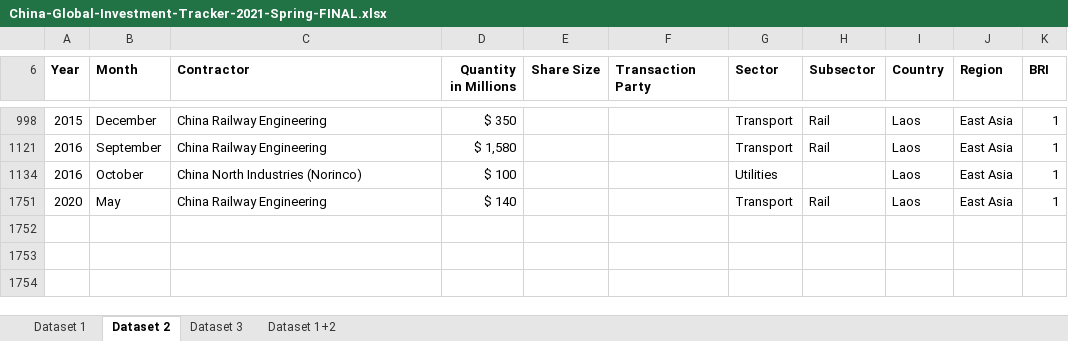
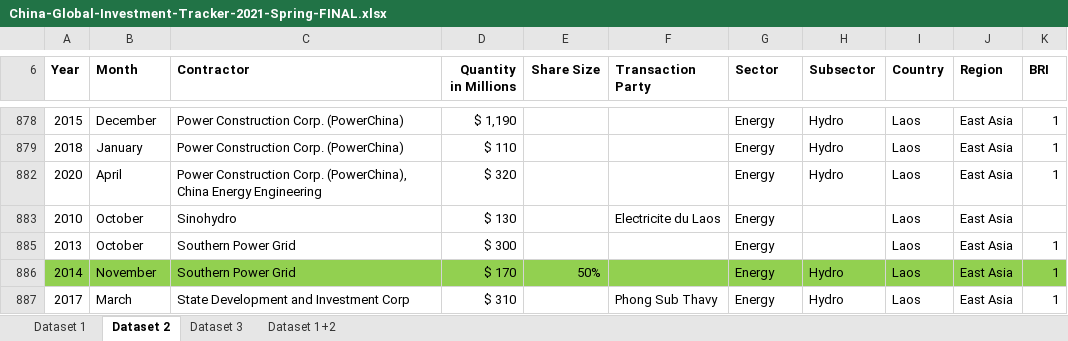
Before and after one commit to arthur-glg/TZ_BRI, an Excel workbook: China-Global-Investment-Tracker-2021-Spring-FINAL.xlsx, sheet Dataset 2, drawn as a sheet; only a part is shown, gaps mark what is left out; values as stored, in another font and other column widths than the file's, no borders; removed rows and columns are numbered as before the commit, all else as after; the diff covers the shown part only; the diff names each change by its address in the sheet, - before the commit and + after, or states it on an @@ line.

```diff
--- a/China-Global-Investment-Tracker-2021-Spring-FINAL.xlsx (sheet Dataset 2)
+++ b/China-Global-Investment-Tracker-2021-Spring-FINAL.xlsx (sheet Dataset 2)
-C878 (Contractor): China Railway Engineering
+C878 (Contractor): Power Construction Corp. (PowerChina)
-D878 (Quantity in Millions): $ 350
+D878 (Quantity in Millions): $ 1,190
-G878 (Sector): Transport
+G878 (Sector): Energy
-H878 (Subsector): Rail
+H878 (Subsector): Hydro
@@ row 1121 hidden: 2016 | September | China Railway Engineering | $ 1,580 |  |  | Transport | Rail | Laos | East Asia | 1 @@
@@ row 1134 hidden: 2016 | October | China North Industries (Norinco) | $ 100 |  |  | Utilities |  | Laos | East Asia | 1 @@
@@ row 879 unhidden: 2018 | January | Power Construction Corp. (PowerChina) | $ 110 |  |  | Energy | Hydro | Laos | East Asia | 1 @@
-B882 (Month): May
+B882 (Month): April
-C882 (Contractor): China Railway Engineering
+C882 (Contractor): Power Construction Corp. (PowerChina), China Energy Engineering
-D882 (Quantity in Millions): $ 140
+D882 (Quantity in Millions): $ 320
-G882 (Sector): Transport
+G882 (Sector): Energy
-H882 (Subsector): Rail
+H882 (Subsector): Hydro
@@ row 883 unhidden: 2010 | October | Sinohydro | $ 130 |  | Electricite du Laos | Energy |  | Laos | East Asia @@
@@ row 885 unhidden: 2013 | October | Southern Power Grid | $ 300 |  |  | Energy |  | Laos | East Asia | 1 @@
@@ row 886 unhidden: 2014 | November | Southern Power Grid | $ 170 | 50% |  | Energy | Hydro | Laos | East Asia | 1 @@
@@ row 887 unhidden: 2017 | March | State Development and Investment Corp | $ 310 |  | Phong Sub Thavy | Energy | Hydro | Laos | East Asia | 1 @@
```
Also changed, not shown: 14 hidden or unhidden rows and 17 edited cells elsewhere in this sheet, sheet Dataset 1, sheet Dataset 3, sheet Dataset 1+2, 5 other files.
